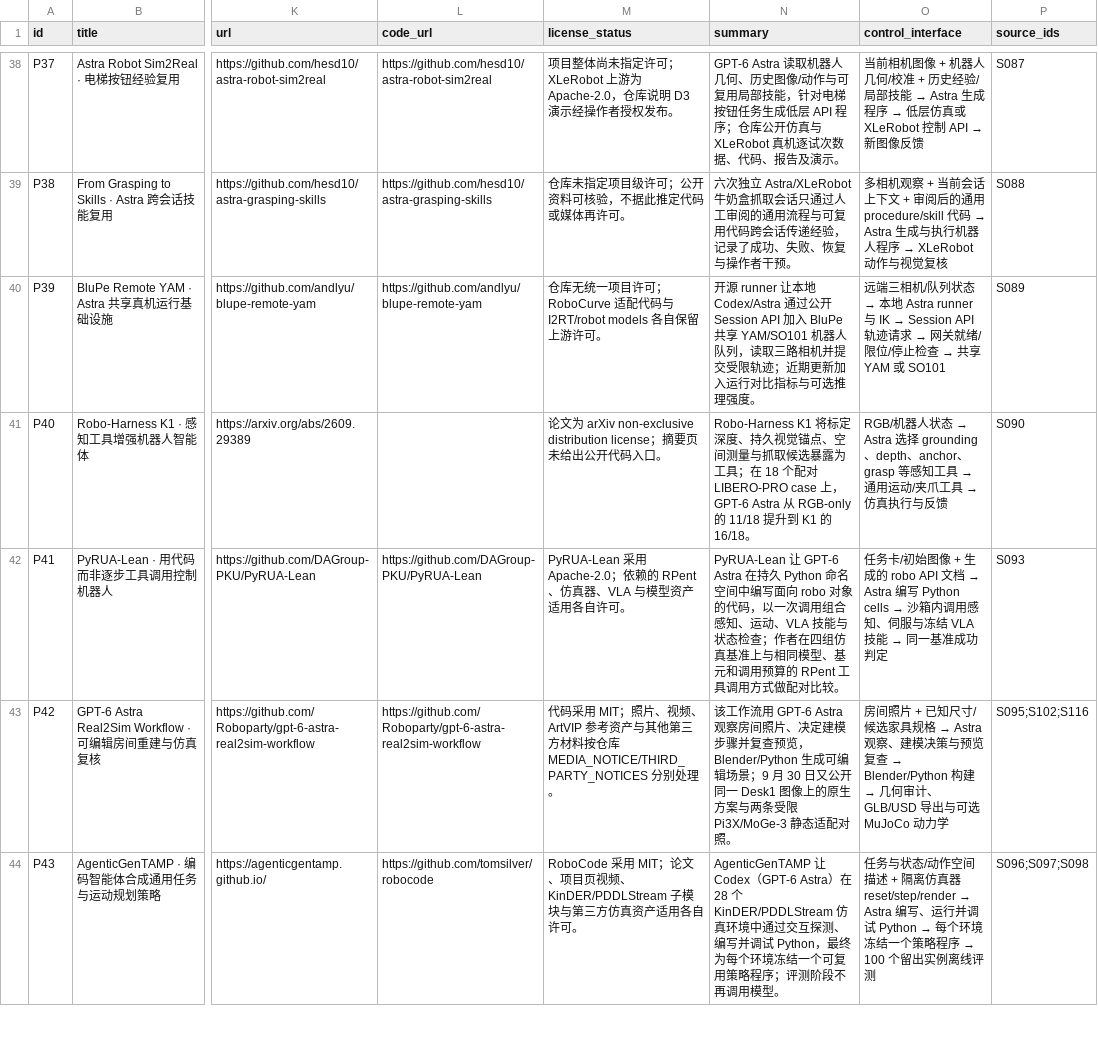
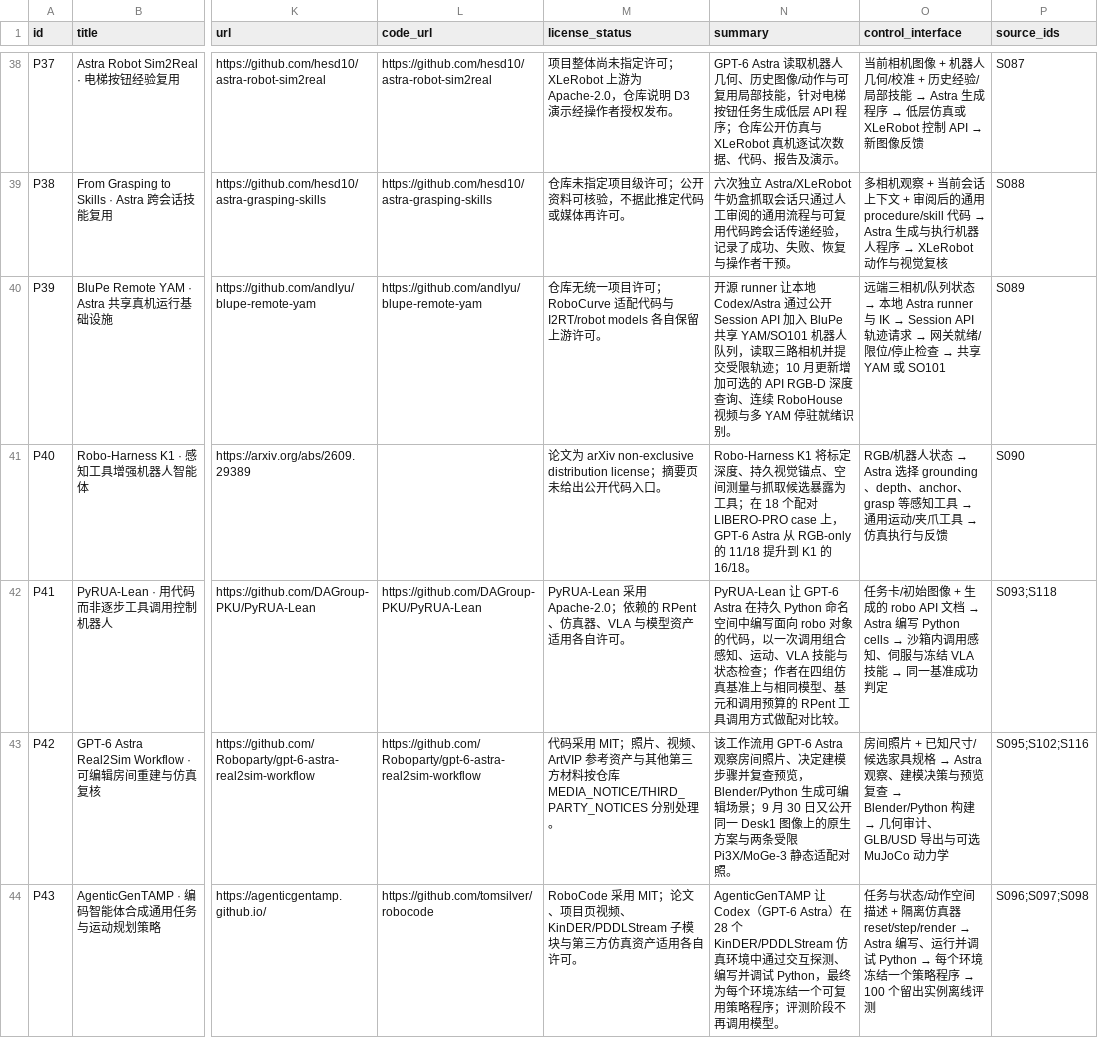
Before and after one commit to CloudEngineHub/awesome-GPT6-for-embodiedAI, a CSV file: data/projects.csv, drawn as a sheet; only a part is shown, gaps mark what is left out; the diff covers the shown part only; the diff names each change by its address in the sheet, - before the commit and + after, or states it on an @@ line.

```diff
--- a/data/projects.csv
+++ b/data/projects.csv
-N40 (summary): …限轨迹；近期更新加入运行对比指标与可选推理强度。
+N40 (summary): …限轨迹；10 月更新增加可选的 API RGB-D 深度查询、连续 RoboHouse 视频与多 YAM 停驻就绪识别。
-P42 (source_ids): S093
+P42 (source_ids): S093;S118
```
Also changed, not shown: 3 added rows and 4 edited cells elsewhere in this file, 13 other files.
